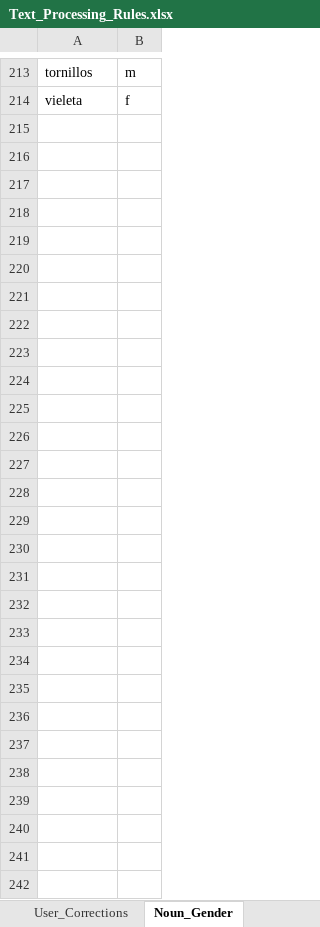
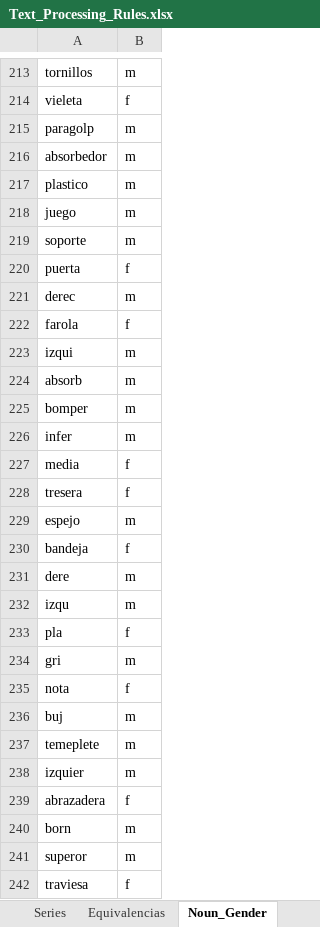
Before and after one commit to juanproldan/SKU_Predictor_Portable_v3.0, an Excel workbook: Fixacar_SKU_Predictor/Source_Files/Text_Processing_Rules.xlsx, sheet Noun_Gender, drawn as a sheet; only a part is shown, gaps mark what is left out; values as stored, in another font and other column widths than the file's, no borders; the diff names each change by its address in the sheet, - before the commit and + after, or states it on an @@ line.

Commit message:
Remove singularization everywhere; enforce masculine for 'paragolpes'; deprecate and disable User_Corrections; clean comments; add smoke test; update PRD (User_Corrections deprecated, Maestro in Text_Processing_Rules).

```diff
--- a/Fixacar_SKU_Predictor/Source_Files/Text_Processing_Rules.xlsx (sheet Noun_Gender)
+++ b/Fixacar_SKU_Predictor/Source_Files/Text_Processing_Rules.xlsx (sheet Noun_Gender)
-sheet tab: User_Corrections
+row 215: paragolp | m
+row 216: absorbedor | m
+row 217: plastico | m
+row 218: juego | m
+row 219: soporte | m
+row 220: puerta | f
+row 221: derec | m
+row 222: farola | f
+row 223: izqui | m
+row 224: absorb | m
+row 225: bomper | m
+row 226: infer | m
+row 227: media | f
+row 228: tresera | f
+row 229: espejo | m
+row 230: bandeja | f
+row 231: dere | m
+row 232: izqu | m
+row 233: pla | f
+row 234: gri | m
+row 235: nota | f
+row 236: buj | m
+row 237: temeplete | m
+row 238: izquier | m
+row 239: abrazadera | f
+row 240: born | m
+row 241: superor | m
+row 242: traviesa | f
```
Also changed, not shown: sheet NewAbbreviations2, sheet NewAbbreviations2_History, sheet Abbreviations, other sheet tabs, hidden cells, 34 other files.
